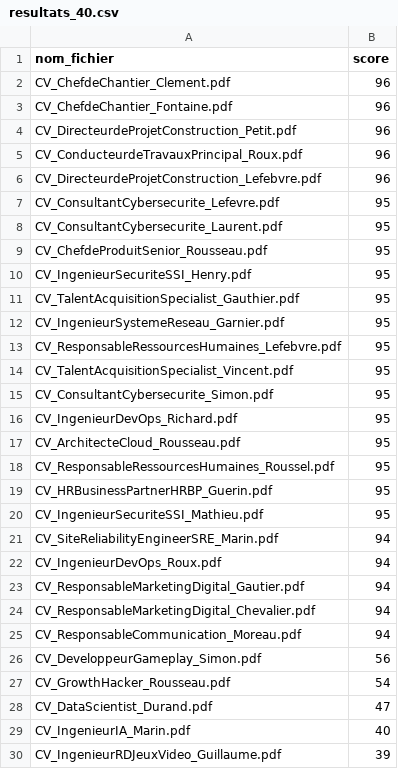
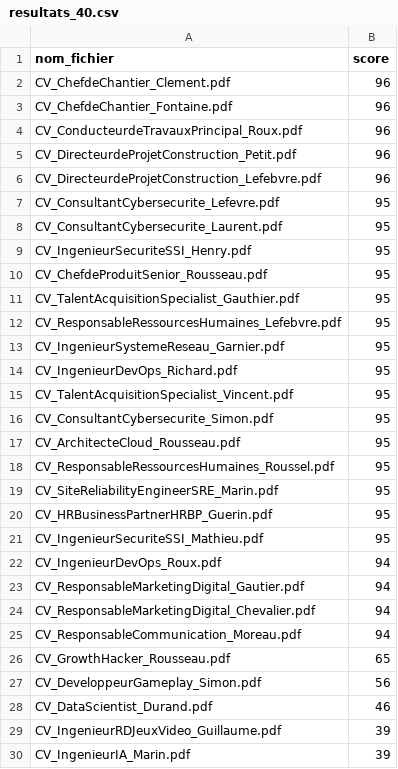
Before and after one commit to BlaackEagle/TER2026, a CSV file: Resultats_de_tests/Parametre_seuil_bonus/resultats_40.csv, drawn as a sheet; only a part is shown; the diff covers the shown part only.

```diff
--- a/Resultats_de_tests/Parametre_seuil_bonus/resultats_40.csv
+++ b/Resultats_de_tests/Parametre_seuil_bonus/resultats_40.csv
@@ -3,4 +3,4 @@ CV_ChefdeChantier_Clement.pdf,96
 CV_ChefdeChantier_Fontaine.pdf,96
+CV_ConducteurdeTravauxPrincipal_Roux.pdf,96
 CV_DirecteurdeProjetConstruction_Petit.pdf,96
-CV_ConducteurdeTravauxPrincipal_Roux.pdf,96
 CV_DirecteurdeProjetConstruction_Lefebvre.pdf,96
@@ -8,15 +8,15 @@ CV_ConsultantCybersecurite_Lefevre.pdf,95
 CV_ConsultantCybersecurite_Laurent.pdf,95
+CV_IngenieurSecuriteSSI_Henry.pdf,95
 CV_ChefdeProduitSenior_Rousseau.pdf,95
-CV_IngenieurSecuriteSSI_Henry.pdf,95
 CV_TalentAcquisitionSpecialist_Gauthier.pdf,95
+CV_ResponsableRessourcesHumaines_Lefebvre.pdf,95
 CV_IngenieurSystemeReseau_Garnier.pdf,95
-CV_ResponsableRessourcesHumaines_Lefebvre.pdf,95
+CV_IngenieurDevOps_Richard.pdf,95
 CV_TalentAcquisitionSpecialist_Vincent.pdf,95
 CV_ConsultantCybersecurite_Simon.pdf,95
-CV_IngenieurDevOps_Richard.pdf,95
 CV_ArchitecteCloud_Rousseau.pdf,95
 CV_ResponsableRessourcesHumaines_Roussel.pdf,95
+CV_SiteReliabilityEngineerSRE_Marin.pdf,95
 CV_HRBusinessPartnerHRBP_Guerin.pdf,95
 CV_IngenieurSecuriteSSI_Mathieu.pdf,95
-CV_SiteReliabilityEngineerSRE_Marin.pdf,94
 CV_IngenieurDevOps_Roux.pdf,94
@@ -25,6 +25,6 @@ CV_ResponsableMarketingDigital_Chevalier.pdf,94
 CV_ResponsableCommunication_Moreau.pdf,94
+CV_GrowthHacker_Rousseau.pdf,65
 CV_DeveloppeurGameplay_Simon.pdf,56
-CV_GrowthHacker_Rousseau.pdf,54
-CV_DataScientist_Durand.pdf,47
-CV_IngenieurIA_Marin.pdf,40
+CV_DataScientist_Durand.pdf,46
 CV_IngenieurRDJeuxVideo_Guillaume.pdf,39
+CV_IngenieurIA_Marin.pdf,39
```
Also changed, not shown: 2 moved rows and 2 edited cells elsewhere in this file, resultats_40.csv, 5 other files.
